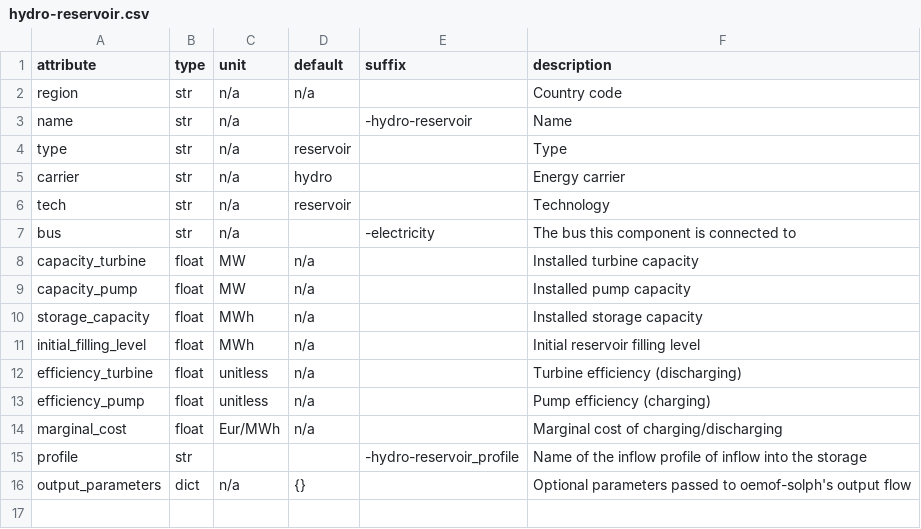
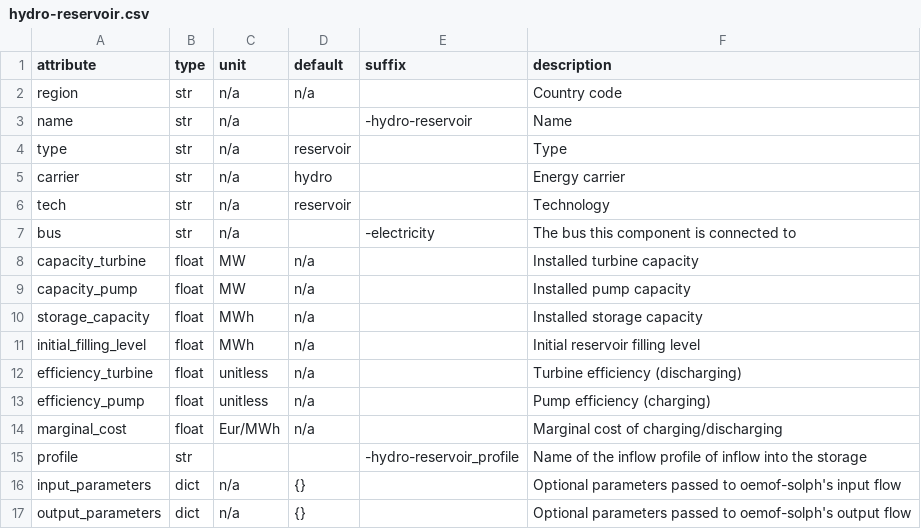
Before and after one commit to modex-flexmex/oemof-flexmex, a CSV file: oemoflex/model_structure/component_attrs/hydro-reservoir.csv, drawn as a sheet.

Commit message:
Add processing of input_parameters to pump's Flow object * Add input_parameters processing to the class * Add input_parameters to element CSV file * Add input_parameters to preprocessing

```diff
--- a/oemoflex/model_structure/component_attrs/hydro-reservoir.csv
+++ b/oemoflex/model_structure/component_attrs/hydro-reservoir.csv
@@ -15,2 +15,3 @@ marginal_cost,float,Eur/MWh,n/a,,Marginal cost of charging/discharging
 profile,str,,,-hydro-reservoir_profile,Name of the inflow profile of inflow into the storage
+input_parameters,dict,n/a,{},,Optional parameters passed to oemof-solph's input flow
 output_parameters,dict,n/a,{},,Optional parameters passed to oemof-solph's output flow
```
Also changed, not shown: 2 other files.
